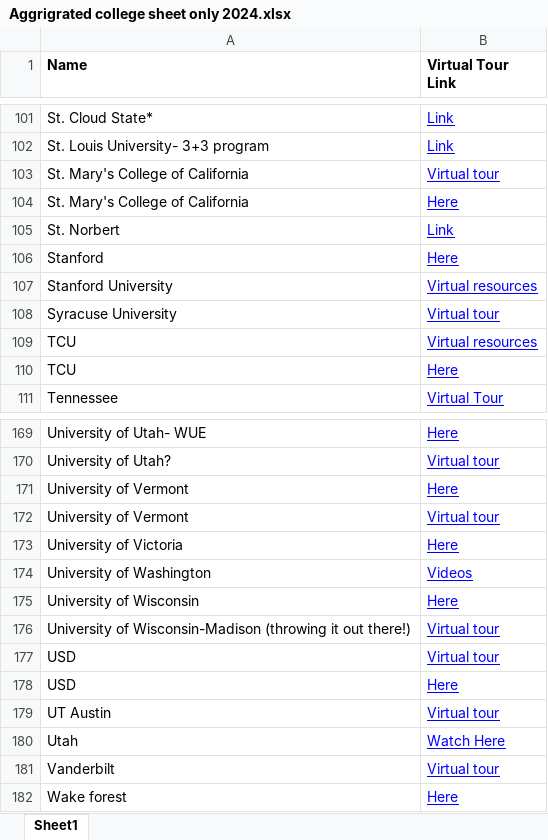
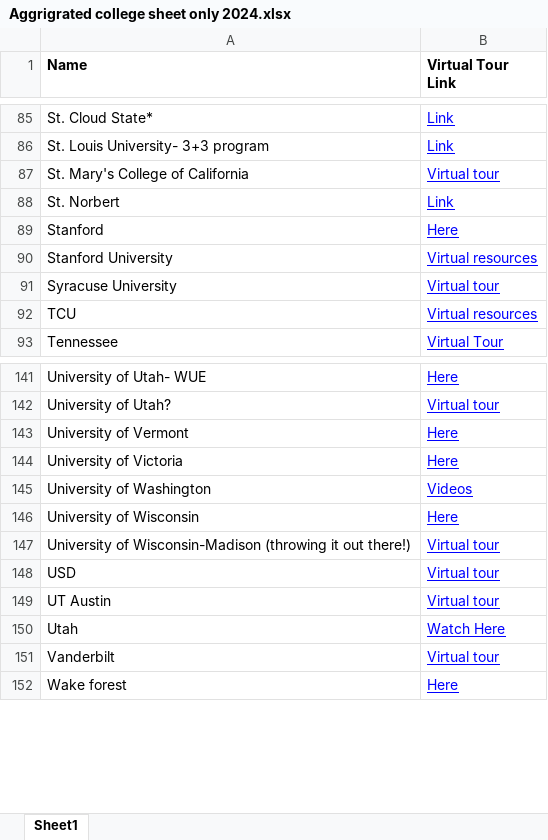
Before and after one commit to cbennington852/workPlay, an Excel workbook: main/target/classes/org/example/Aggrigrated college sheet only 2024.xlsx, sheet Sheet1, drawn as a sheet; only a part is shown, gaps mark what is left out; values as stored, in another font and other column widths than the file's, no borders; charts and pictures not drawn; the diff covers the shown part only; the diff names each change by its address in the sheet, - before the commit and + after, or states it on an @@ line.

```diff
--- a/main/target/classes/org/example/Aggrigrated college sheet only 2024.xlsx (sheet Sheet1)
+++ b/main/target/classes/org/example/Aggrigrated college sheet only 2024.xlsx (sheet Sheet1)
-row 104: St. Mary's College of California | Here
-row 110: TCU | Here
-row 172: University of Vermont | Virtual tour
-row 178: USD | Here
```
Also changed, not shown: 26 removed rows elsewhere in this sheet, main/src/main/resources/org/example/Aggrigrated college sheet only 2024.xlsx, 10 other files.
